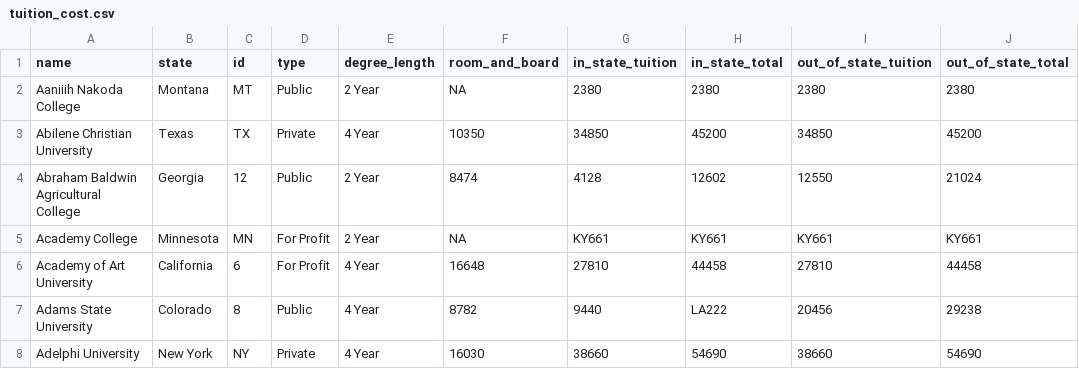
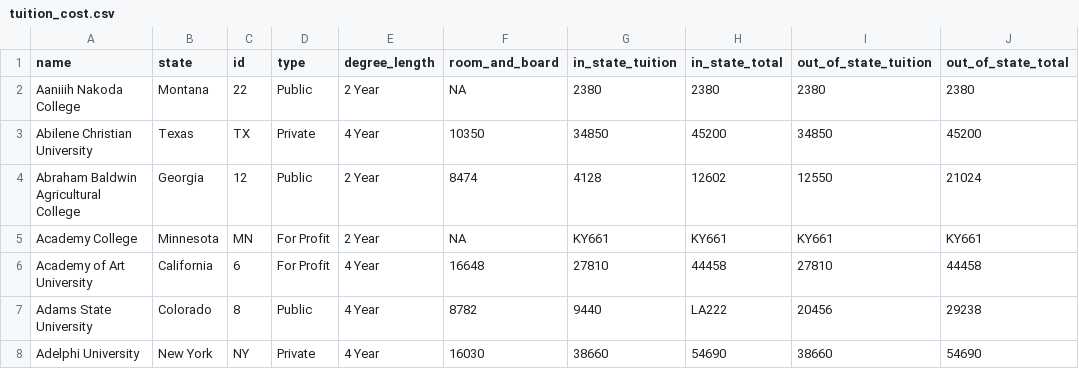
Before and after one commit to Hayleyharkema/datatsets, a CSV file: tuition_cost.csv, drawn as a sheet; only a part is shown.

Commit message:
Update tuition_cost.csv

```diff
--- a/tuition_cost.csv
+++ b/tuition_cost.csv
@@ -1,3 +1,3 @@
 name,state,id,type,degree_length,room_and_board,in_state_tuition,in_state_total,out_of_state_tuition,out_of_state_total
-Aaniiih Nakoda College,Montana,MT,Public,2 Year,NA,2380,2380,2380,2380
+Aaniiih Nakoda College,Montana,22,Public,2 Year,NA,2380,2380,2380,2380
 Abilene Christian University,Texas,TX,Private,4 Year,10350,34850,45200,34850,45200
```
